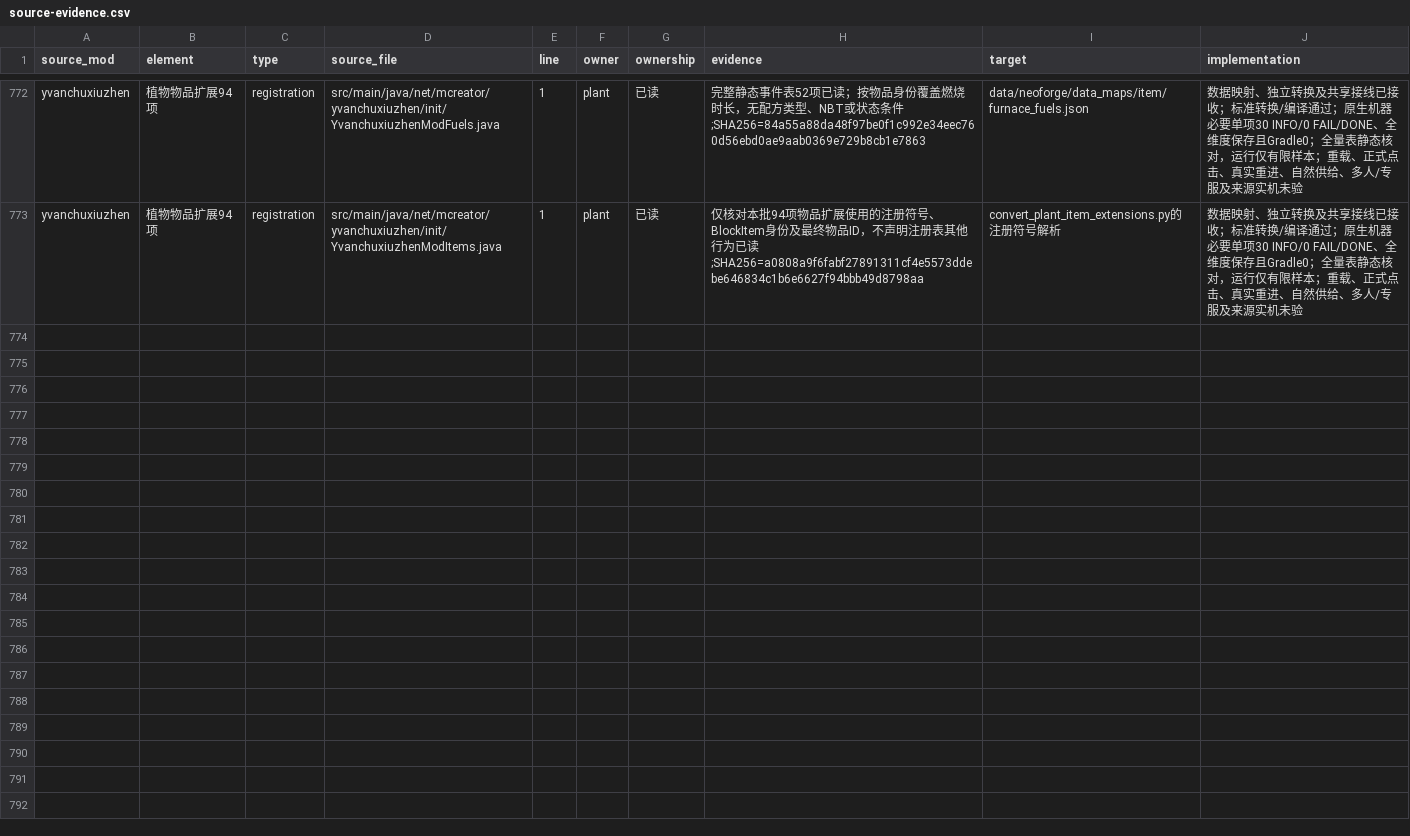
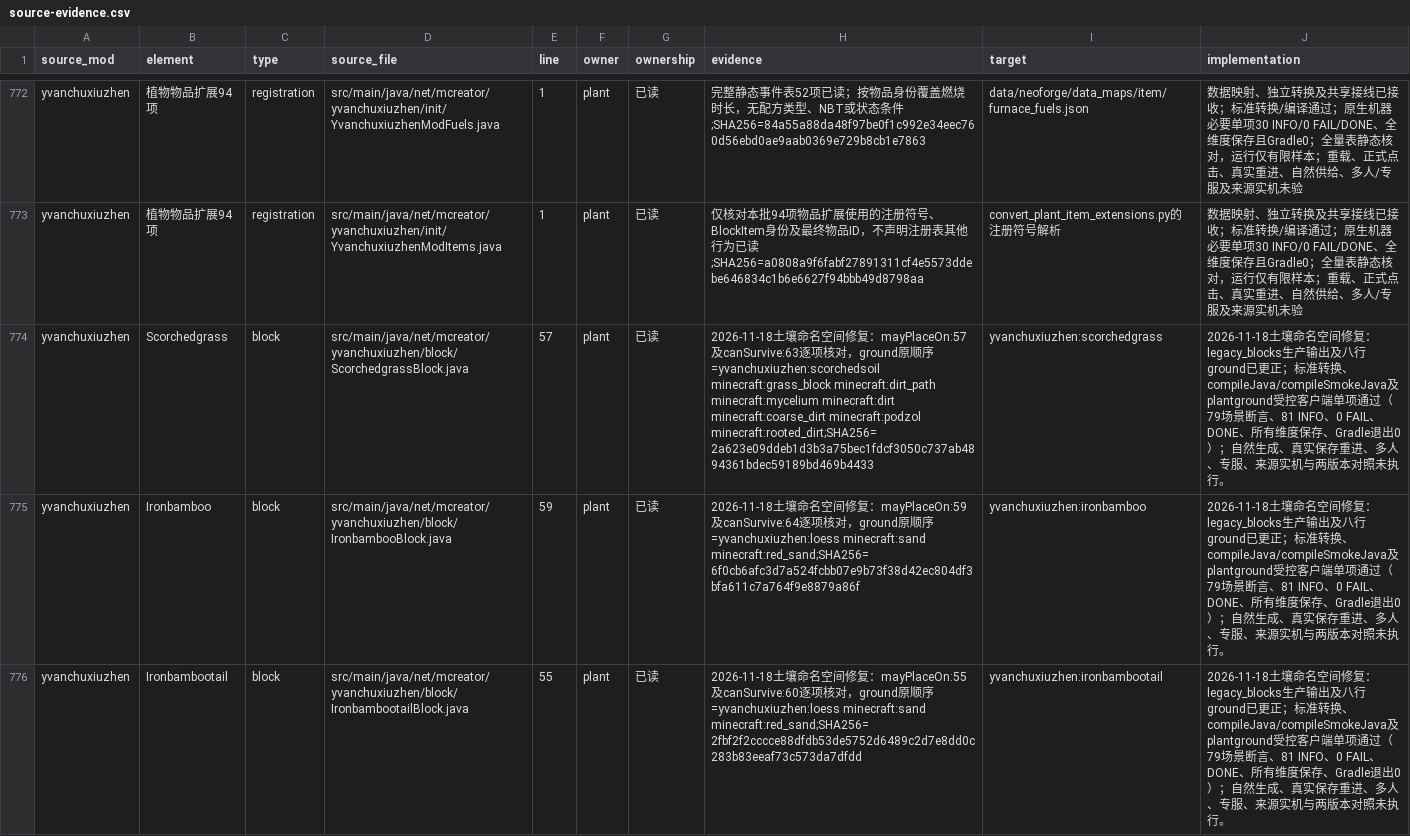
Before and after one commit to Shane77ly/yvanchuxiuzhen-1.21.1, a CSV file: docs/systems/plant/ledger/source-evidence.csv, drawn as a sheet; only a part is shown, gaps mark what is left out; the diff covers the shown part only; the diff names each change by its address in the sheet, - before the commit and + after, or states it on an @@ line.

Commit message:
fix: qualify plant ground soil ids

```diff
--- a/docs/systems/plant/ledger/source-evidence.csv
+++ b/docs/systems/plant/ledger/source-evidence.csv
+row 774: yvanchuxiuzhen | Scorchedgrass | block | src/main/java/net/mcreator/yvanchuxiuzhen/block/ScorchedgrassBlock.java | 57 | plant | 已读 | 2026-11-18土壤命名空间修复：mayPlaceOn:57及canSurvive:63逐项核对，ground原顺序=yvanchuxiuzhen:scorchedsoil minecraft:grass_block minecraft:dirt_path minecraft:mycelium minecraft:dirt minecraft:coarse_dirt minecraft:podzol minecraft:rooted_dirt;SHA256=2a623e09ddeb1d3b3a75bec1fdcf3050c737ab4894361bdec59189bd469b4433 | yvanchuxiuzhen:scorchedgrass | 2026-11-18土壤命名空间修复：legacy_blocks生产输出及八行ground已更正；标准转换、compileJava/compileSmokeJava及plantground受控客户端单项通过（79场景断言、81 INFO、0 FAIL、DONE、所有维度保存、Gradle退出0）；自然生成、真实保存重进、多人、专服、来源实机与两版本对照未执行。
+row 775: yvanchuxiuzhen | Ironbamboo | block | src/main/java/net/mcreator/yvanchuxiuzhen/block/IronbambooBlock.java | 59 | plant | 已读 | 2026-11-18土壤命名空间修复：mayPlaceOn:59及canSurvive:64逐项核对，ground原顺序=yvanchuxiuzhen:loess minecraft:sand minecraft:red_sand;SHA256=6f0cb6afc3d7a524fcbb07e9b73f38d42ec804df3bfa611c7a764f9e8879a86f | yvanchuxiuzhen:ironbamboo | 2026-11-18土壤命名空间修复：legacy_blocks生产输出及八行ground已更正；标准转换、compileJava/compileSmokeJava及plantground受控客户端单项通过（79场景断言、81 INFO、0 FAIL、DONE、所有维度保存、Gradle退出0）；自然生成、真实保存重进、多人、专服、来源实机与两版本对照未执行。
+row 776: yvanchuxiuzhen | Ironbambootail | block | src/main/java/net/mcreator/yvanchuxiuzhen/block/IronbambootailBlock.java | 55 | plant | 已读 | 2026-11-18土壤命名空间修复：mayPlaceOn:55及canSurvive:60逐项核对，ground原顺序=yvanchuxiuzhen:loess minecraft:sand minecraft:red_sand;SHA256=2fbf2f2cccce88dfdb53de5752d6489c2d7e8dd0c283b83eeaf73c573da7dfdd | yvanchuxiuzhen:ironbambootail | 2026-11-18土壤命名空间修复：legacy_blocks生产输出及八行ground已更正；标准转换、compileJava/compileSmokeJava及plantground受控客户端单项通过（79场景断言、81 INFO、0 FAIL、DONE、所有维度保存、Gradle退出0）；自然生成、真实保存重进、多人、专服、来源实机与两版本对照未执行。
```
Also changed, not shown: 2 added rows and 6 edited cells elsewhere in this file, docs/systems/plant/ledger/content.csv, docs/systems/plant/ledger/source-fingerprints.csv, 8 other files.
